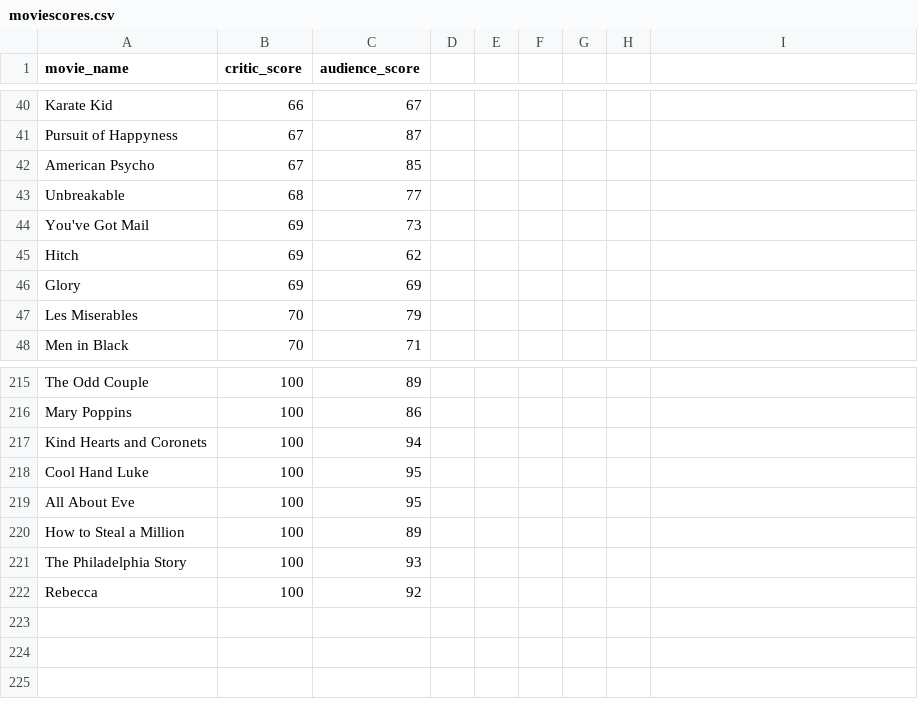
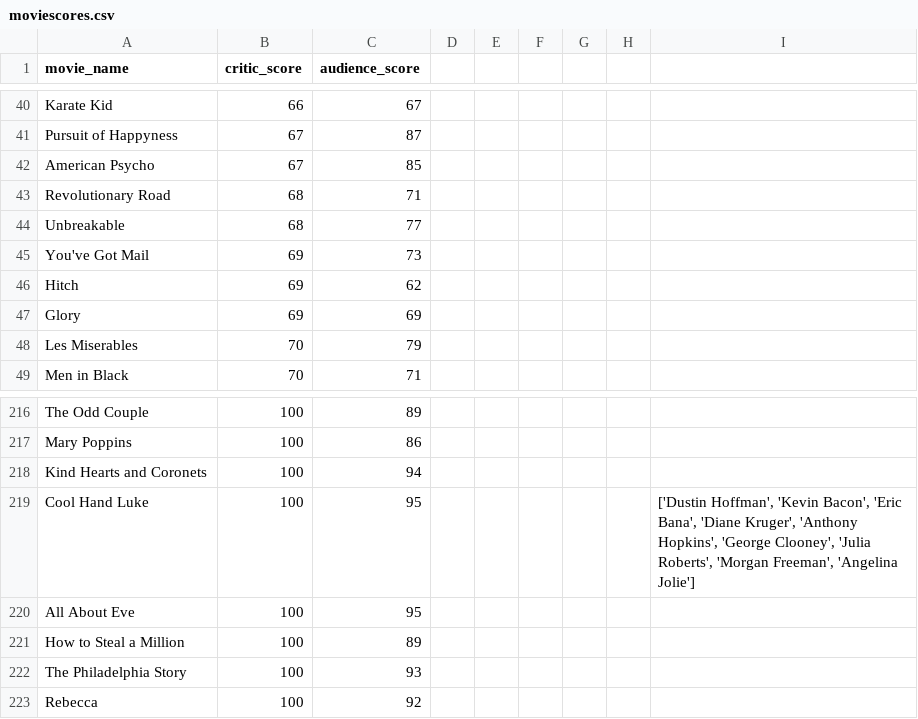
Before and after one commit to cwcopte/cit590h4, a CSV file: moviescores.csv, drawn as a sheet; only a part is shown, gaps mark what is left out; addresses are those after the commit; the diff names each change by its address in the sheet, - before the commit and + after, or states it on an @@ line.

```diff
--- a/moviescores.csv
+++ b/moviescores.csv
+row 43: Revolutionary Road | 68 | 71
-I219: (empty)
+I219: ['Dustin Hoffman', 'Kevin Bacon', 'Eric Bana', 'Diane Kruger', 'Anthony Hopkins', 'George Clooney', 'Julia Roberts', 'Morgan Freeman', 'Angelina Jolie']
```
Also changed, not shown: 2 other files.
